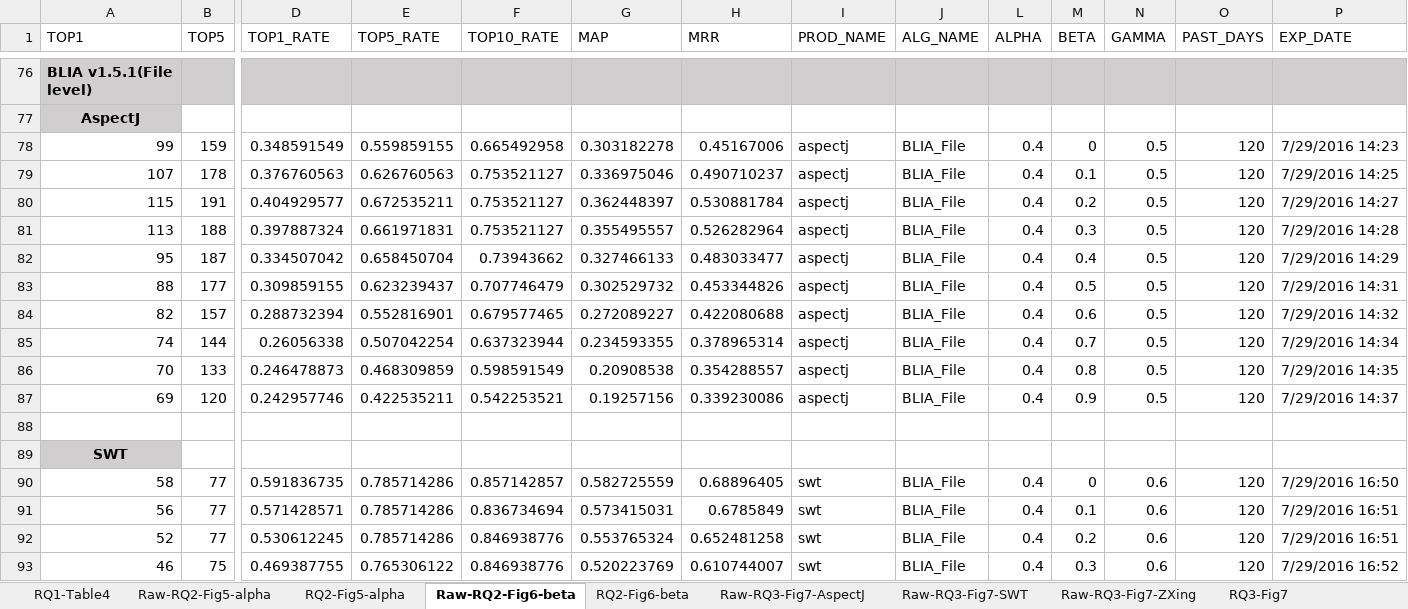
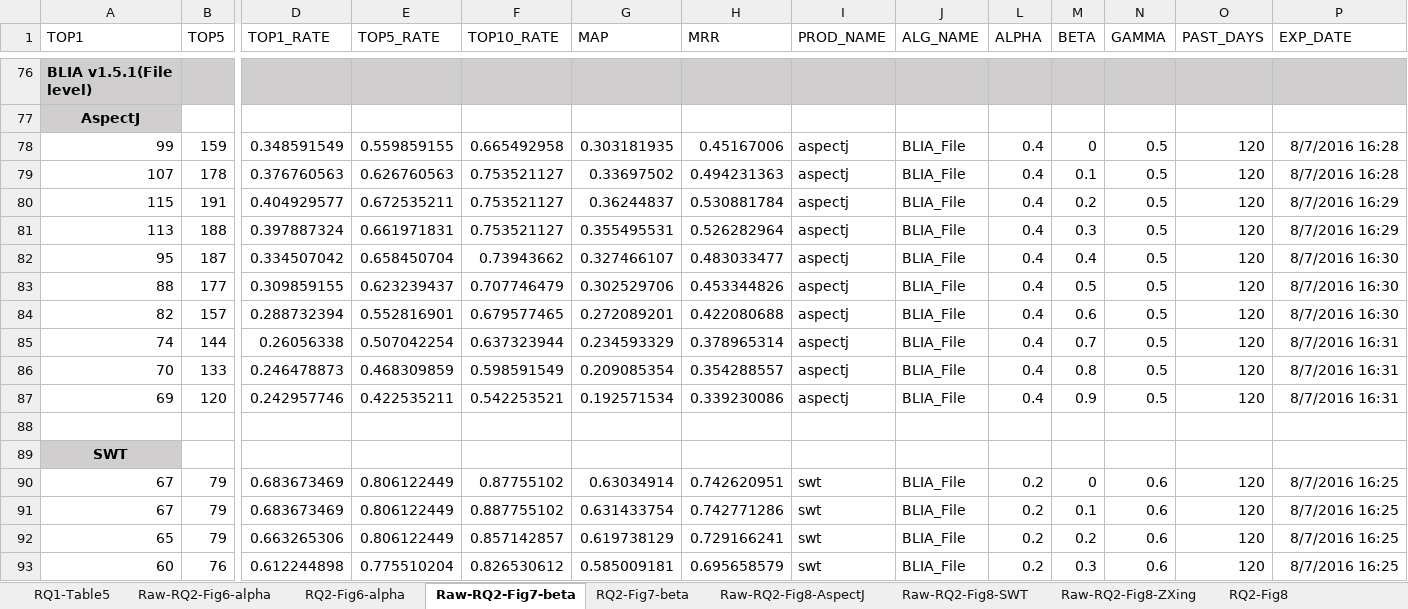
Before and after one commit to klausyoum/BLIA, an Excel workbook: doc/Experiment results of BLIA v1.5.1.xlsx, sheet Raw-RQ2-Fig7-beta, drawn as a sheet; only a part is shown, gaps mark what is left out; values as stored, in another font and other column widths than the file's, no borders; removed rows and columns are numbered as before the commit, all else as after; rows hold the shown columns only; the diff covers the shown part only; the diff names each change by its address in the sheet, - before the commit and + after, or states it on an @@ line.

Commit message:
Experiment results of BLIA v1.5.1 updated. StraceScore including option added.

```diff
--- a/doc/Experiment results of BLIA v1.5.1.xlsx (sheet Raw-RQ2-Fig7-beta)
+++ b/doc/Experiment results of BLIA v1.5.1.xlsx (sheet Raw-RQ2-Fig7-beta)
-sheet tab: RQ1-Table4
+sheet tab: RQ1-Table5
-sheet tab: Raw-RQ2-Fig5-alpha
+sheet tab: Raw-RQ2-Fig6-alpha
-sheet tab: RQ2-Fig5-alpha
+sheet tab: RQ2-Fig6-alpha
-sheet tab: Raw-RQ2-Fig6-beta
+sheet tab: Raw-RQ2-Fig7-beta
-sheet tab: RQ2-Fig6-beta
+sheet tab: RQ2-Fig7-beta
-sheet tab: Raw-RQ3-Fig7-AspectJ
+sheet tab: Raw-RQ2-Fig8-AspectJ
-sheet tab: Raw-RQ3-Fig7-SWT
+sheet tab: Raw-RQ2-Fig8-SWT
-sheet tab: Raw-RQ3-Fig7-ZXing
+sheet tab: Raw-RQ2-Fig8-ZXing
-sheet tab: RQ3-Fig7
+sheet tab: RQ2-Fig8
-G78 (MAP): 0.303182278
+G78 (MAP): 0.303181935
-P78 (EXP_DATE): 7/29/2016 14:23
+P78 (EXP_DATE): 8/7/2016 16:28
-G79 (MAP): 0.336975046
+G79 (MAP): 0.33697502
-H79 (MRR): 0.490710237
+H79 (MRR): 0.494231363
-P79 (EXP_DATE): 7/29/2016 14:25
+P79 (EXP_DATE): 8/7/2016 16:28
-G80 (MAP): 0.362448397
+G80 (MAP): 0.36244837
-P80 (EXP_DATE): 7/29/2016 14:27
+P80 (EXP_DATE): 8/7/2016 16:29
-G81 (MAP): 0.355495557
+G81 (MAP): 0.355495531
-P81 (EXP_DATE): 7/29/2016 14:28
+P81 (EXP_DATE): 8/7/2016 16:29
-G82 (MAP): 0.327466133
+G82 (MAP): 0.327466107
-P82 (EXP_DATE): 7/29/2016 14:29
+P82 (EXP_DATE): 8/7/2016 16:30
-G83 (MAP): 0.302529732
+G83 (MAP): 0.302529706
-P83 (EXP_DATE): 7/29/2016 14:31
+P83 (EXP_DATE): 8/7/2016 16:30
-G84 (MAP): 0.272089227
+G84 (MAP): 0.272089201
-P84 (EXP_DATE): 7/29/2016 14:32
+P84 (EXP_DATE): 8/7/2016 16:30
-G85 (MAP): 0.234593355
+G85 (MAP): 0.234593329
-P85 (EXP_DATE): 7/29/2016 14:34
+P85 (EXP_DATE): 8/7/2016 16:31
-G86 (MAP): 0.20908538
+G86 (MAP): 0.209085354
-P86 (EXP_DATE): 7/29/2016 14:35
+P86 (EXP_DATE): 8/7/2016 16:31
-G87 (MAP): 0.19257156
+G87 (MAP): 0.192571534
-P87 (EXP_DATE): 7/29/2016 14:37
+P87 (EXP_DATE): 8/7/2016 16:31
-row 90: 58 | 77 | 0.591836735 | 0.785714286 | 0.857142857 | 0.582725559 | 0.68896405 | swt | BLIA_File | 0.4 | 0 | 0.6 | 120 | 7/29/2016 16:50
-row 91: 56 | 77 | 0.571428571 | 0.785714286 | 0.836734694 | 0.573415031 | 0.6785849 | swt | BLIA_File | 0.4 | 0.1 | 0.6 | 120 | 7/29/2016 16:51
-row 92: 52 | 77 | 0.530612245 | 0.785714286 | 0.846938776 | 0.553765324 | 0.652481258 | swt | BLIA_File | 0.4 | 0.2 | 0.6 | 120 | 7/29/2016 16:51
-row 93: 46 | 75 | 0.469387755 | 0.765306122 | 0.846938776 | 0.520223769 | 0.610744007 | swt | BLIA_File | 0.4 | 0.3 | 0.6 | 120 | 7/29/2016 16:52
+row 90: 67 | 79 | 0.683673469 | 0.806122449 | 0.87755102 | 0.63034914 | 0.742620951 | swt | BLIA_File | 0.2 | 0 | 0.6 | 120 | 8/7/2016 16:25
+row 91: 67 | 79 | 0.683673469 | 0.806122449 | 0.887755102 | 0.631433754 | 0.742771286 | swt | BLIA_File | 0.2 | 0.1 | 0.6 | 120 | 8/7/2016 16:25
+row 92: 65 | 79 | 0.663265306 | 0.806122449 | 0.857142857 | 0.619738129 | 0.729166241 | swt | BLIA_File | 0.2 | 0.2 | 0.6 | 120 | 8/7/2016 16:25
+row 93: 60 | 76 | 0.612244898 | 0.775510204 | 0.826530612 | 0.585009181 | 0.695658579 | swt | BLIA_File | 0.2 | 0.3 | 0.6 | 120 | 8/7/2016 16:25
```
Also changed, not shown: 5 added rows, 5 removed rows and 18 edited cells elsewhere in this sheet, sheet Raw-RQ2-Fig8-SWT, sheet RQ2-Fig8, sheet Raw-RQ4-Fig11-gamma, sheet Raw-RQ2-Fig6-alpha, sheet Raw-RQ2-Fig9, sheet Raw-RQ2-Fig8-AspectJ, 8 more sheets, other sheet tabs, formulas that keep their value, hidden cells, charts or pictures, 4 other files.
